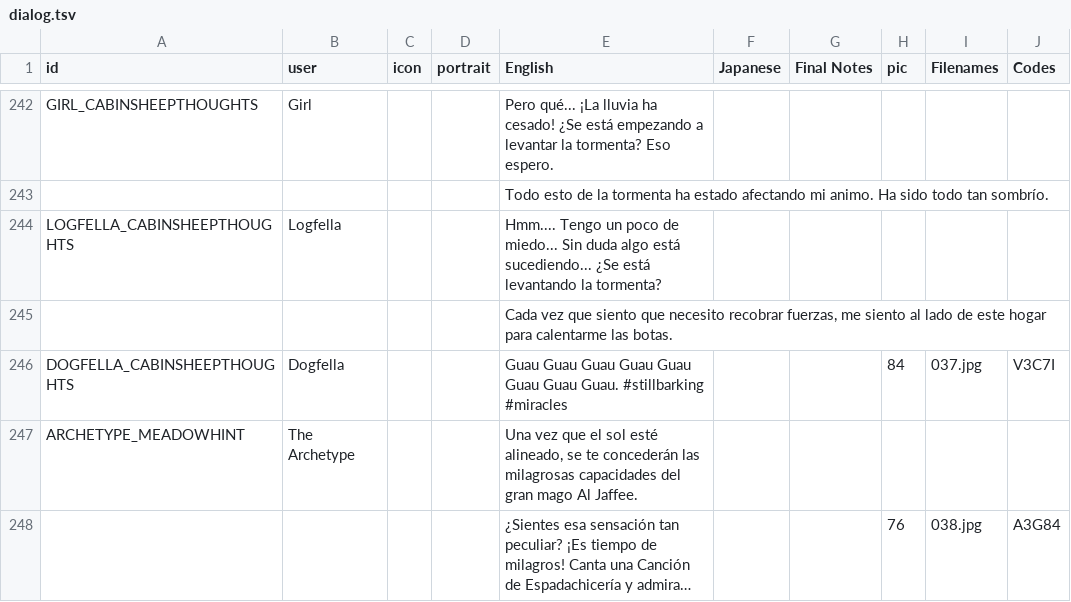
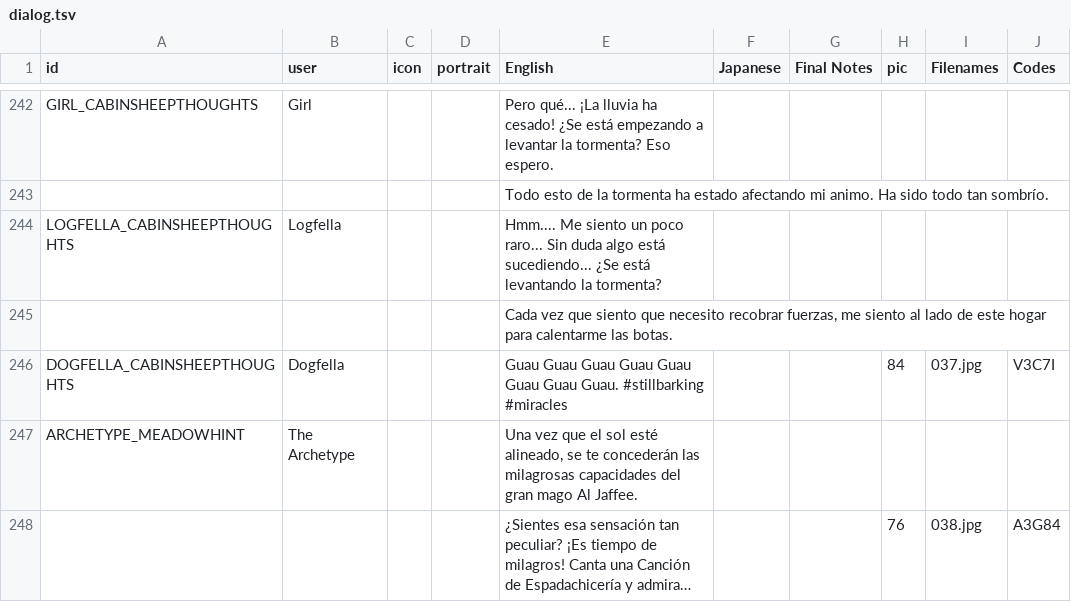
Before and after one commit to cesardeg/sworcery-spanish, a TSV file: locales/dialog.tsv, drawn as a sheet; only a part is shown, gaps mark what is left out; long unchanged cells end in ….

Commit message:
changed miedo by sentirse raro

```diff
--- a/locales/dialog.tsv
+++ b/locales/dialog.tsv
@@ -243,3 +243,3 @@ GIRL_CABINSHEEPTHOUGHTS	Girl			Pero qué... ¡La lluvia ha cesado! ¿Se está em
 				Todo esto de la tormenta ha estado afectando mi animo. Ha sido todo tan sombrío.					
-LOGFELLA_CABINSHEEPTHOUGHTS	Logfella			Hmm.... Tengo un poco de miedo... Sin duda algo está sucediendo... ¿Se está levantando la tormenta?					
+LOGFELLA_CABINSHEEPTHOUGHTS	Logfella			Hmm.... Me siento un poco raro... Sin duda algo está sucediendo... ¿Se está levantando la tormenta?					
 				"Cada vez que siento que necesito recobrar fuerzas, me siento al lado de este hogar para calentarme las botas."					
```
